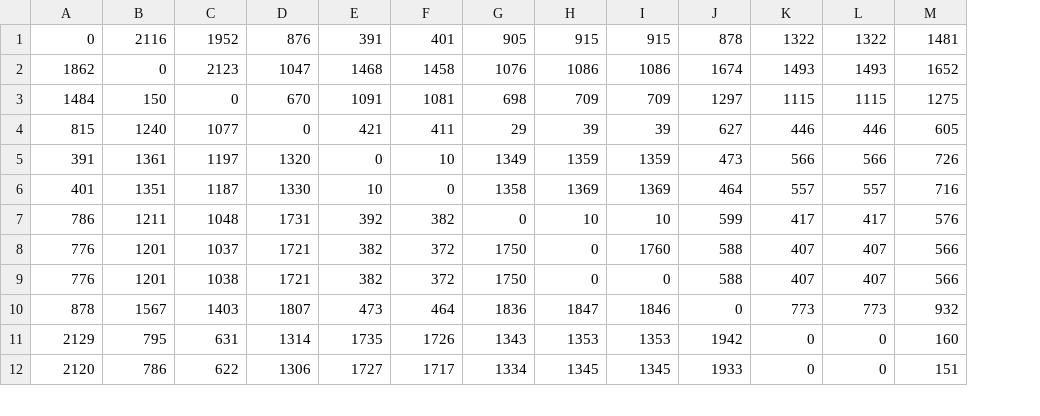
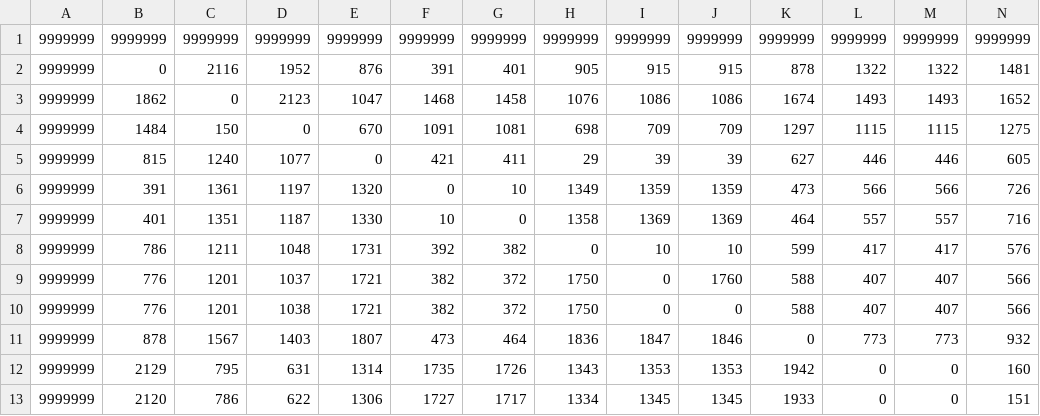
Before and after one commit to Worse2Worst/Senior-Project, a CSV file: real_map/DISTANCES.csv, drawn as a sheet; only a part is shown; addresses are those after the commit; rows hold the shown columns only; the diff names each change by its address in the sheet, - before the commit and + after, or states it on an @@ line.

Commit message:
Now, we can use algorithm on real mapsgit add .

```diff
--- a/real_map/DISTANCES.csv
+++ b/real_map/DISTANCES.csv
+column A, rows 2-13: all 9999999
+row 1: 9999999 | 9999999 | 9999999 | 9999999 | 9999999 | 9999999 | 9999999 | 9999999 | 9999999 | 9999999 | 9999999 | 9999999 | 9999999 | 9999999
```
Also changed, not shown: real_map/DURATIONS.csv, 15 other files.
